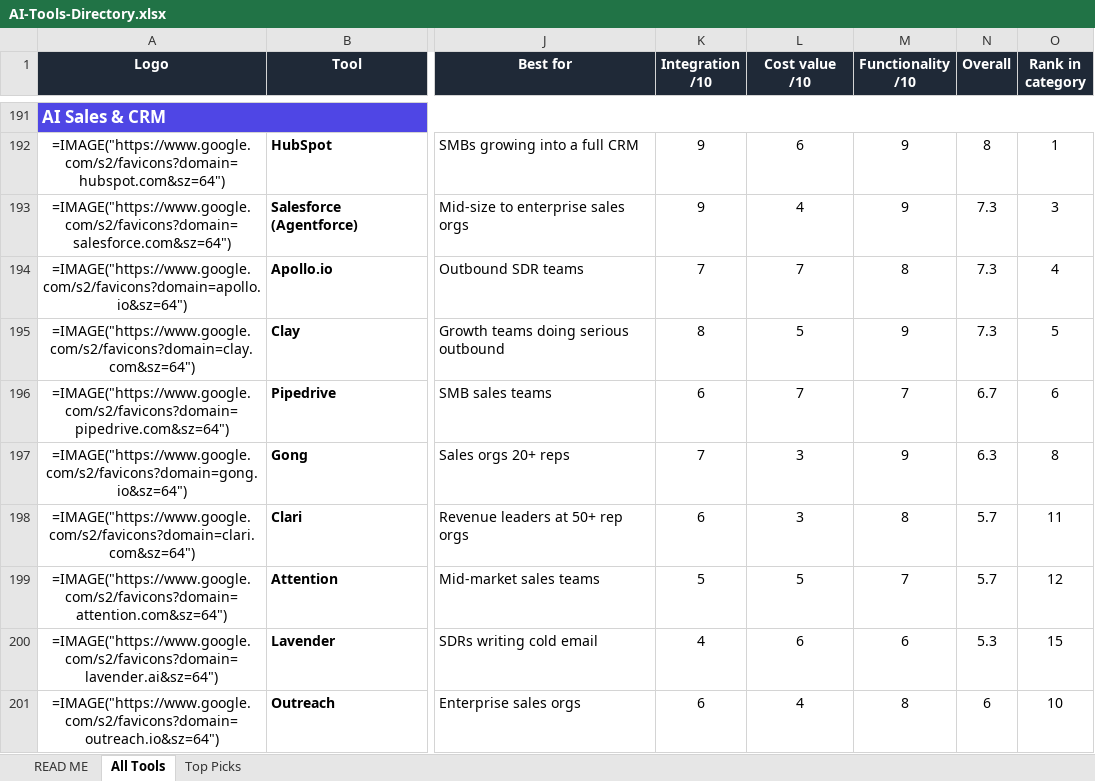
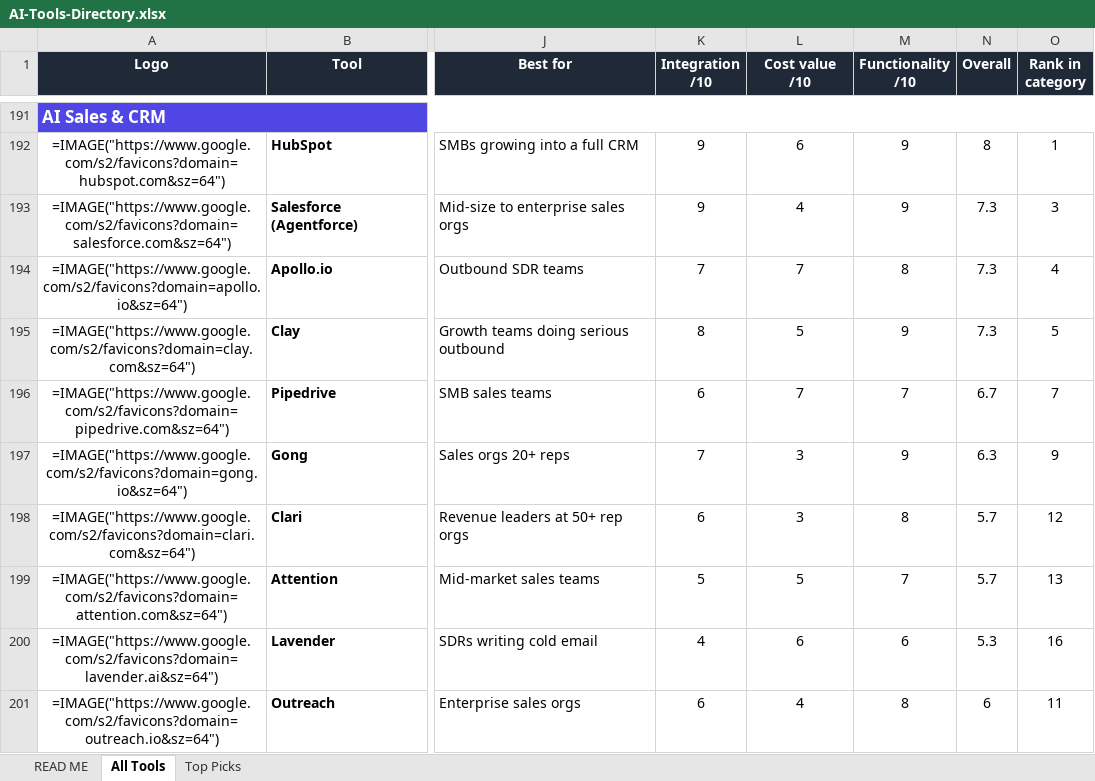
Before and after one commit to AlanCotton/AI-tools, an Excel workbook: AI-Tools-Directory.xlsx, sheet All Tools, drawn as a sheet; only a part is shown, gaps mark what is left out; values as stored, in another font and other column widths than the file's, no borders; formulas without a stored value are shown as written; the diff covers the shown part only; the diff names each change by its address in the sheet, - before the commit and + after, or states it on an @@ line.

```diff
--- a/AI-Tools-Directory.xlsx (sheet All Tools)
+++ b/AI-Tools-Directory.xlsx (sheet All Tools)
-O196 (Rank in category): 6
+O196 (Rank in category): 7
-O197 (Rank in category): 8
+O197 (Rank in category): 9
-O198 (Rank in category): 11
+O198 (Rank in category): 12
-O199 (Rank in category): 12
+O199 (Rank in category): 13
-O200 (Rank in category): 15
+O200 (Rank in category): 16
-O201 (Rank in category): 10
+O201 (Rank in category): 11
```
Also changed, not shown: 1 added row and 4 edited cells elsewhere in this sheet, 5 other files.
